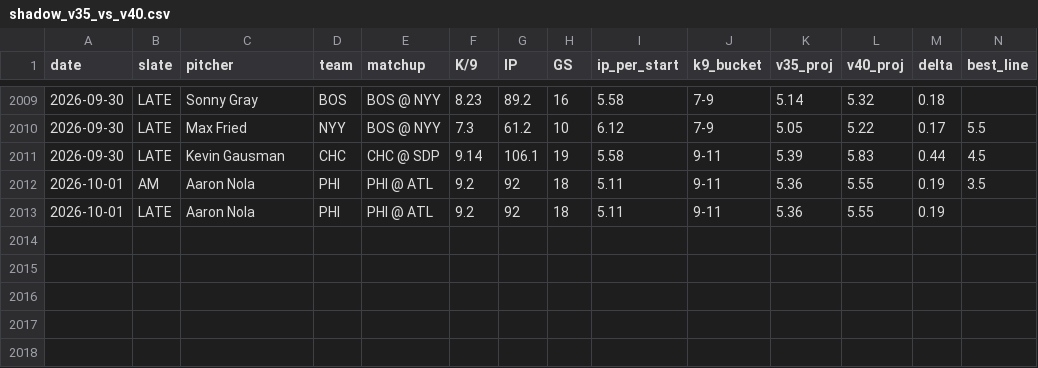
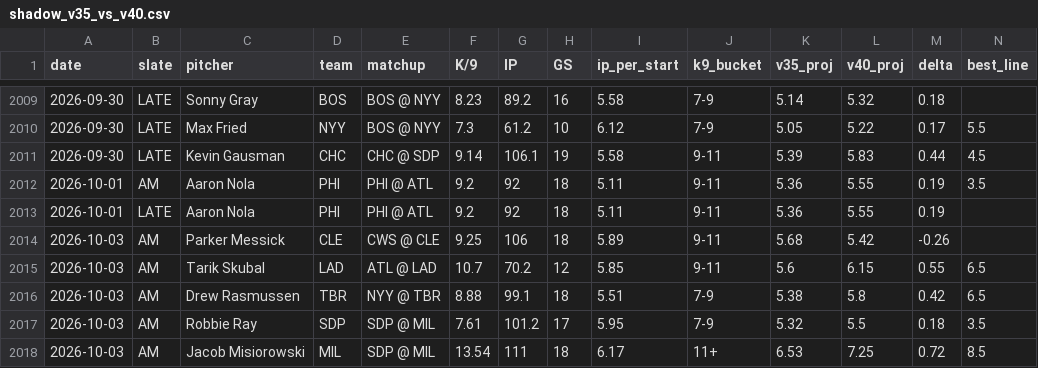
Before and after one commit to jordantaylorkurzweil-hash/MLB-Kprop-Pipeline, a CSV file: workspace/shadow_v35_vs_v40.csv, drawn as a sheet; only a part is shown, gaps mark what is left out; rows hold the shown columns only; the diff names each change by its address in the sheet, - before the commit and + after, or states it on an @@ line.

```diff
--- a/workspace/shadow_v35_vs_v40.csv
+++ b/workspace/shadow_v35_vs_v40.csv
+row 2014: 2026-10-03 | AM | Parker Messick | CLE | CWS @ CLE | 9.25 | 106 | 18 | 5.89 | 9-11 | 5.68 | 5.42 | -0.26
+row 2015: 2026-10-03 | AM | Tarik Skubal | LAD | ATL @ LAD | 10.7 | 70.2 | 12 | 5.85 | 9-11 | 5.6 | 6.15 | 0.55 | 6.5
+row 2016: 2026-10-03 | AM | Drew Rasmussen | TBR | NYY @ TBR | 8.88 | 99.1 | 18 | 5.51 | 7-9 | 5.38 | 5.8 | 0.42 | 6.5
+row 2017: 2026-10-03 | AM | Robbie Ray | SDP | SDP @ MIL | 7.61 | 101.2 | 17 | 5.95 | 7-9 | 5.32 | 5.5 | 0.18 | 3.5
+row 2018: 2026-10-03 | AM | Jacob Misiorowski | MIL | SDP @ MIL | 13.54 | 111 | 18 | 6.17 | 11+ | 6.53 | 7.25 | 0.72 | 8.5
```
Also changed, not shown: 3 other files.
